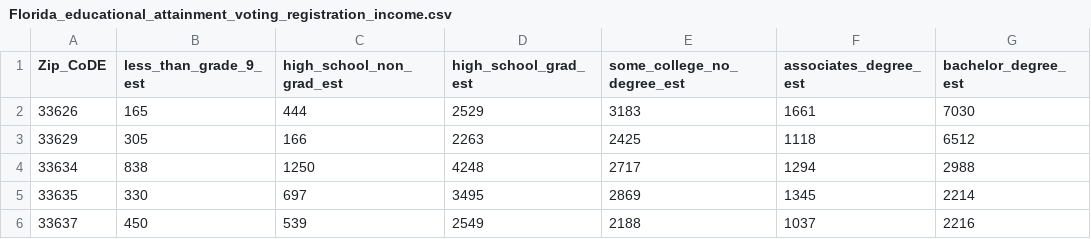
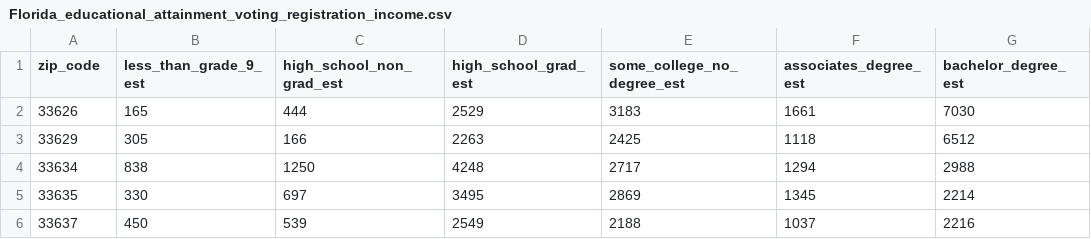
Before and after one commit to juanferc/Multi-Axial-Voter-Participation-Analysis, a CSV file: static/Florida_educational_attainment_voting_registration_income.csv, drawn as a sheet; only a part is shown; the diff names each change by its address in the sheet, - before the commit and + after, or states it on an @@ line.

```diff
--- a/static/Florida_educational_attainment_voting_registration_income.csv
+++ b/static/Florida_educational_attainment_voting_registration_income.csv
-A1: Zip_CoDE
+A1: zip_code
```
Also changed, not shown: 16 other files.
